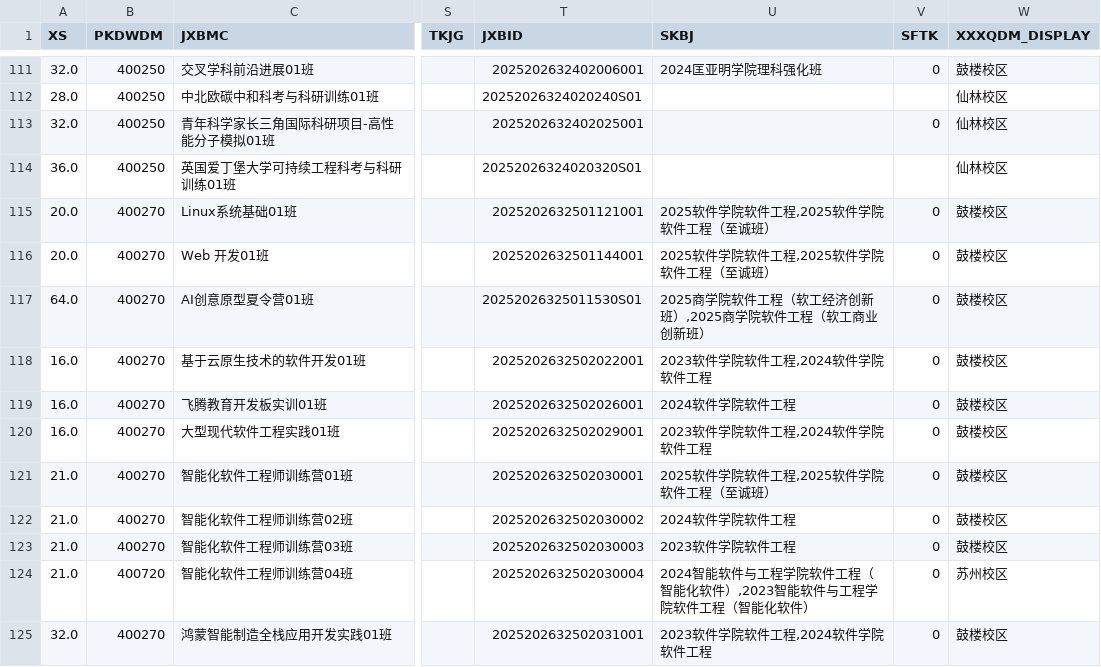
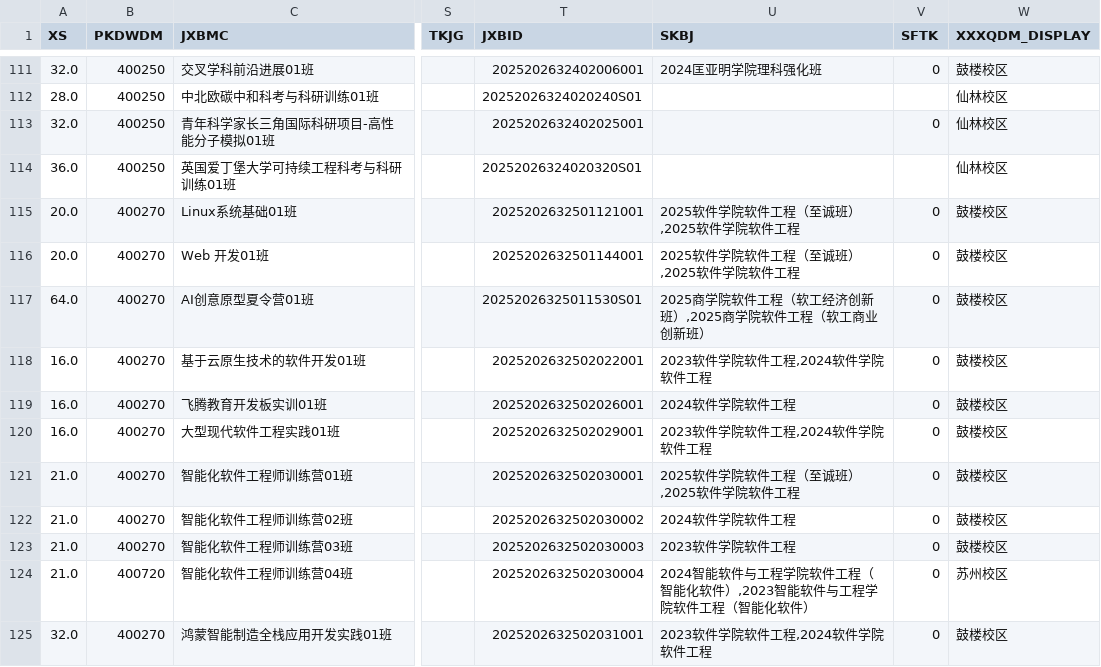
Before and after one commit to at-nju/courses, a CSV file: data/2025-2026-3/courses.csv, drawn as a sheet; only a part is shown, gaps mark what is left out; the diff covers the shown part only; the diff names each change by its address in the sheet, - before the commit and + after, or states it on an @@ line.

```diff
--- a/data/2025-2026-3/courses.csv
+++ b/data/2025-2026-3/courses.csv
-U115:U116 (SKBJ): 2025软件学院软件工程,2025软件学院软件工程（至诚班）
+U115:U116 (SKBJ): 2025软件学院软件工程（至诚班）,2025软件学院软件工程
-U121 (SKBJ): 2025软件学院软件工程,2025软件学院软件工程（至诚班）
+U121 (SKBJ): 2025软件学院软件工程（至诚班）,2025软件学院软件工程
```
Also changed, not shown: 51 edited cells elsewhere in this file, 11 other files.
